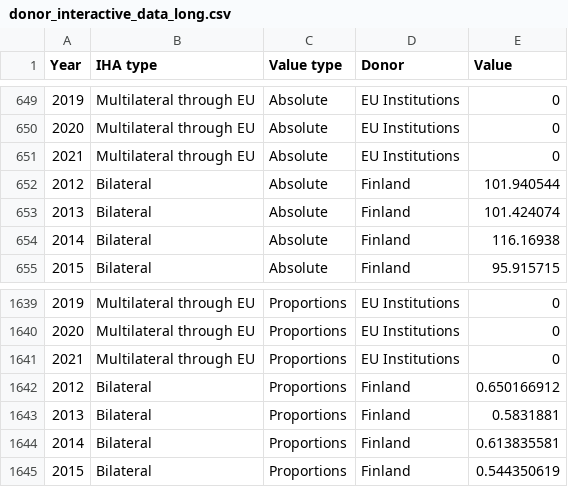
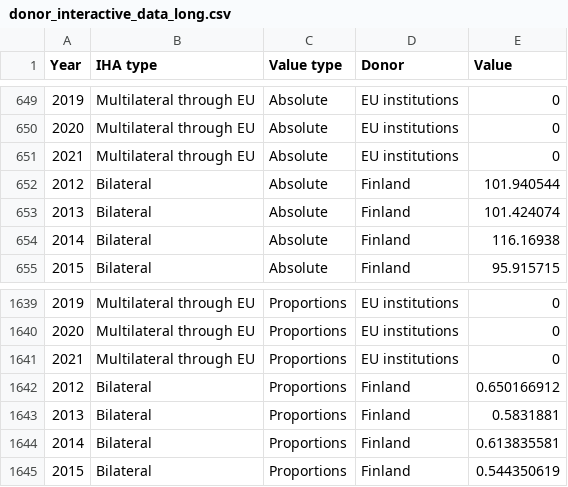
Before and after one commit to edwinmp/gha-data-visualisations, a CSV file: public/assets/data/donor_interactive_data_long.csv, drawn as a sheet; only a part is shown, gaps mark what is left out; the diff covers the shown part only.

Commit message:
Update donor csv data

```diff
--- a/public/assets/data/donor_interactive_data_long.csv
+++ b/public/assets/data/donor_interactive_data_long.csv
@@ -649,4 +649,4 @@ Year,IHA type,Value type,Donor,Value
-2019,Multilateral through EU,Absolute,EU Institutions,0
-2020,Multilateral through EU,Absolute,EU Institutions,0
-2021,Multilateral through EU,Absolute,EU Institutions,0
+2019,Multilateral through EU,Absolute,EU institutions,0
+2020,Multilateral through EU,Absolute,EU institutions,0
+2021,Multilateral through EU,Absolute,EU institutions,0
 2012,Bilateral,Absolute,Finland,101.940544
@@ -1639,4 +1639,4 @@ Year,IHA type,Value type,Donor,Value
-2019,Multilateral through EU,Proportions,EU Institutions,0
-2020,Multilateral through EU,Proportions,EU Institutions,0
-2021,Multilateral through EU,Proportions,EU Institutions,0
+2019,Multilateral through EU,Proportions,EU institutions,0
+2020,Multilateral through EU,Proportions,EU institutions,0
+2021,Multilateral through EU,Proportions,EU institutions,0
 2012,Bilateral,Proportions,Finland,0.650166912
```
Also changed, not shown: 54 edited cells elsewhere in this file.
